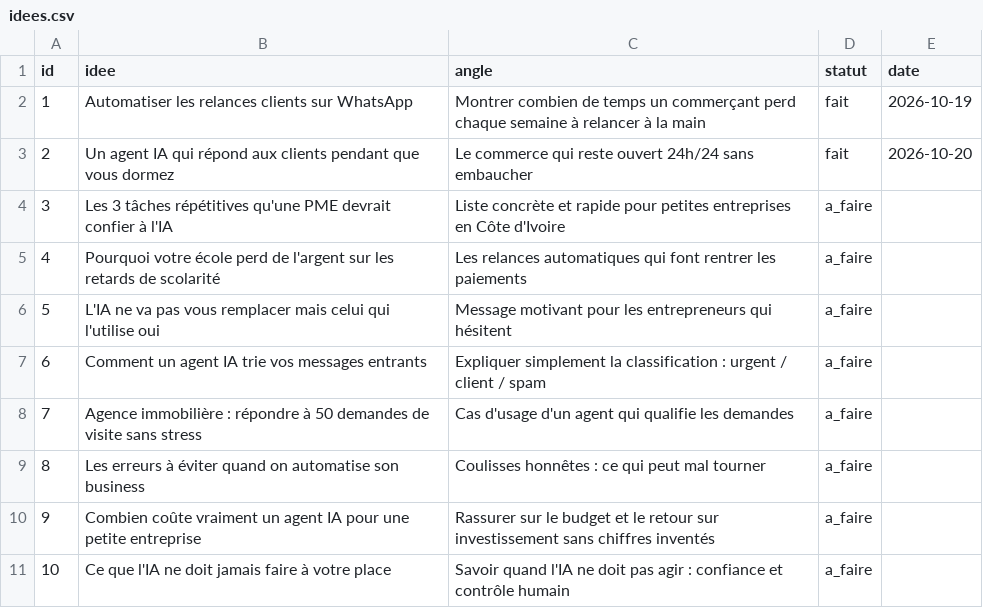
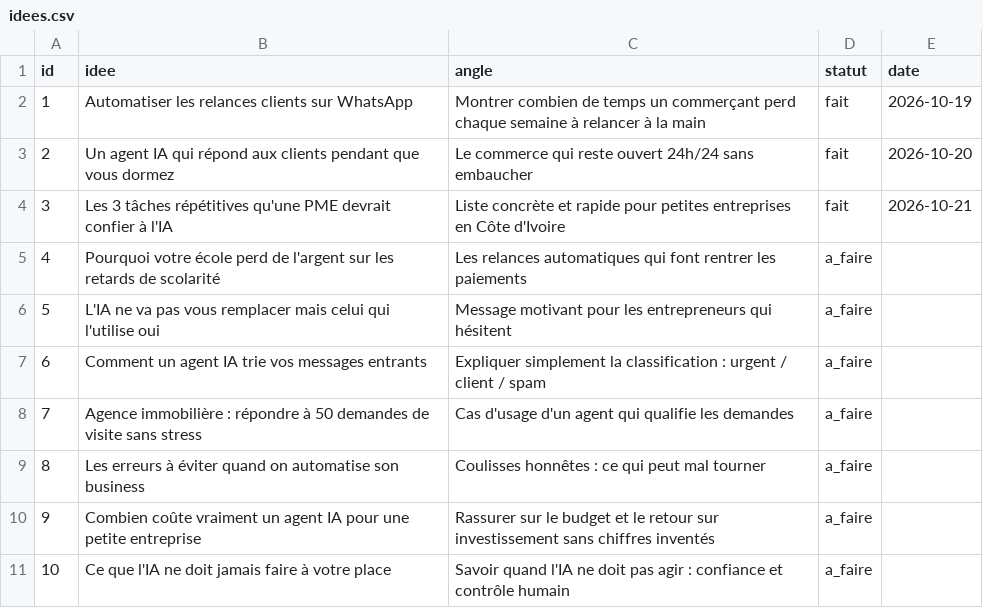
Before and after one commit to thiernomoussadiallo282-bot/Thierno, a CSV file: shorts/idees.csv, drawn as a sheet.

```diff
--- a/shorts/idees.csv
+++ b/shorts/idees.csv
@@ -3,3 +3,3 @@ id,idee,angle,statut,date
 2,Un agent IA qui répond aux clients pendant que vous dormez,Le commerce qui reste ouvert 24h/24 sans embaucher,fait,2026-10-20
-3,Les 3 tâches répétitives qu'une PME devrait confier à l'IA,Liste concrète et rapide pour petites entreprises en Côte d'Ivoire,a_faire,
+3,Les 3 tâches répétitives qu'une PME devrait confier à l'IA,Liste concrète et rapide pour petites entreprises en Côte d'Ivoire,fait,2026-10-21
 4,Pourquoi votre école perd de l'argent sur les retards de scolarité,Les relances automatiques qui font rentrer les paiements,a_faire,
```
